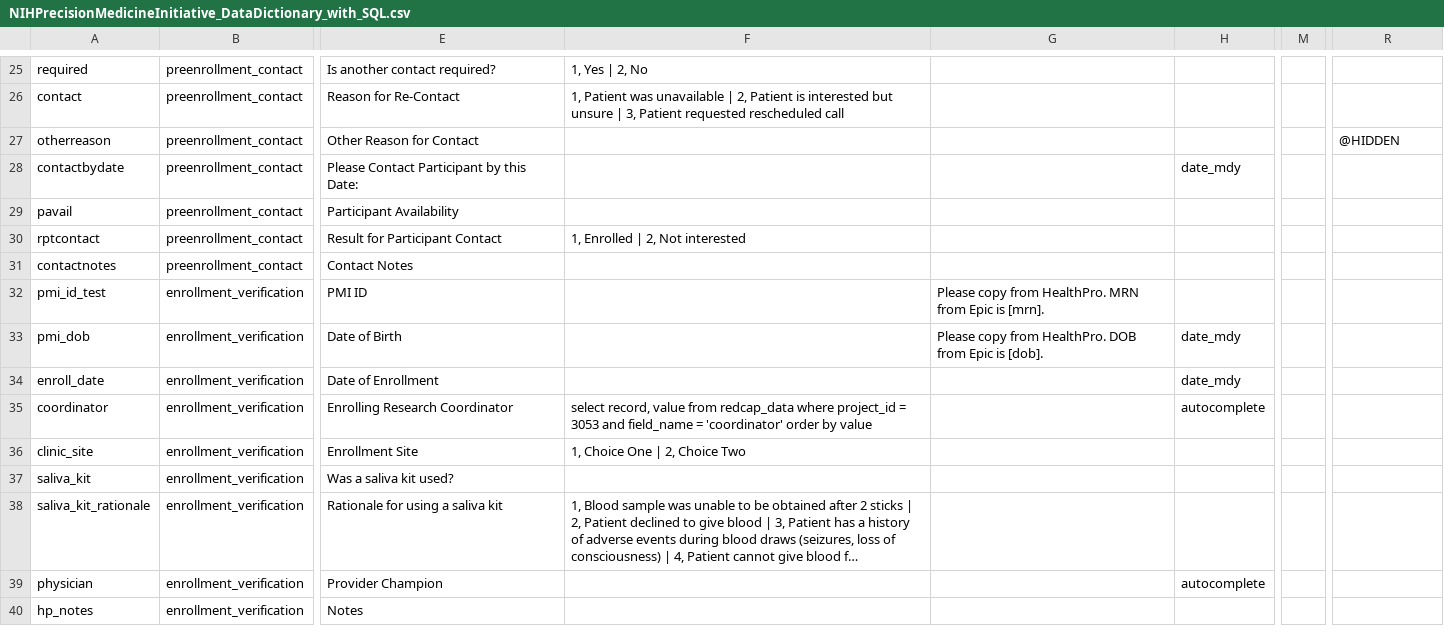
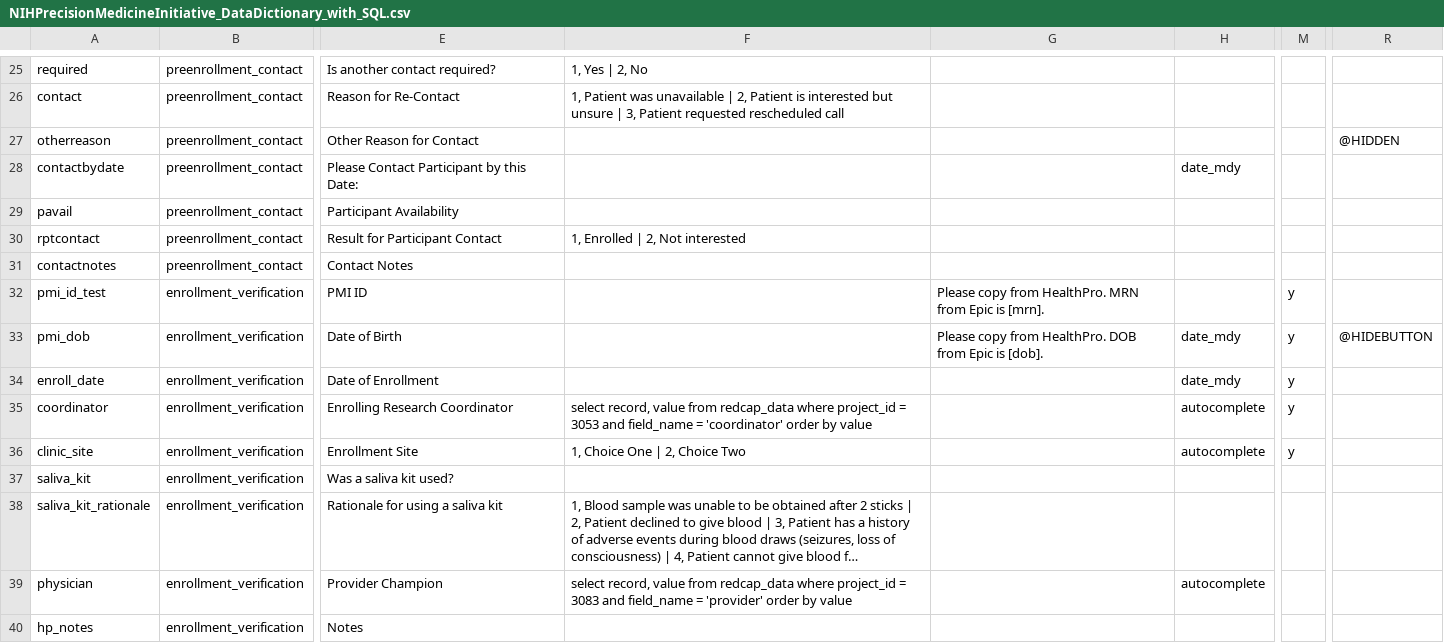
Before and after one commit to mkim0710/nih-pmi-data-dictionary, a CSV file: NIHPrecisionMedicineInitiative_DataDictionary_with_SQL.csv, drawn as a sheet; only a part is shown, gaps mark what is left out; long unchanged cells end in …; the diff covers the shown part only; the diff names each change by its address in the sheet, - before the commit and + after, or states it on an @@ line.

```diff
--- a/NIHPrecisionMedicineInitiative_DataDictionary_with_SQL.csv
+++ b/NIHPrecisionMedicineInitiative_DataDictionary_with_SQL.csv
-M32:M36: (empty)
+M32:M36: y
-R33: (empty)
+R33: @HIDEBUTTON
-H36: (empty)
+H36: autocomplete
-F39: (empty)
+F39: select record, value from redcap_data where project_id = 3083 and field_name = 'provider' order by value
```
Also changed, not shown: 13 edited cells elsewhere in this file, NIHPrecisionMedicineInitiative_DataDictionary.csv, 1 other file.
